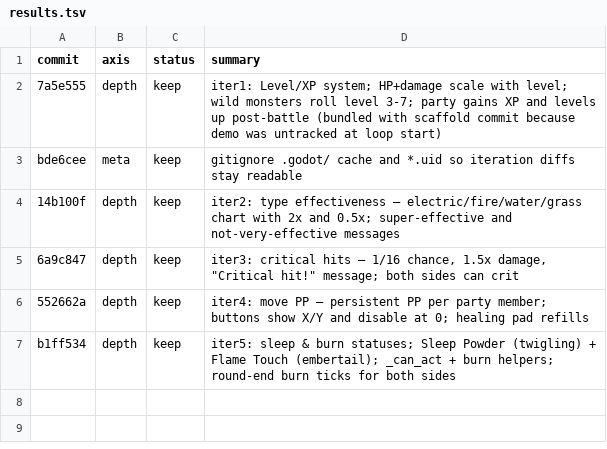
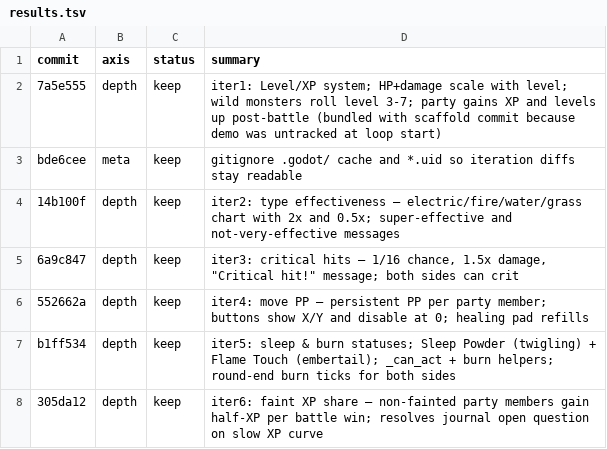
Before and after one commit to ryansoq/agent-sprite-forge, a TSV file: examples/pikachu-godot/results.tsv, drawn as a sheet.

```diff
--- a/examples/pikachu-godot/results.tsv
+++ b/examples/pikachu-godot/results.tsv
@@ -7 +7,2 @@ bde6cee	meta	keep	gitignore .godot/ cache and *.uid so iteration diffs stay read
 b1ff534	depth	keep	iter5: sleep & burn statuses; Sleep Powder (twigling) + Flame Touch (embertail); _can_act + burn helpers; round-end burn ticks for both sides
+305da12	depth	keep	iter6: faint XP share — non-fainted party members gain half-XP per battle win; resolves journal open question on slow XP curve
```
Also changed, not shown: 1 other file.
